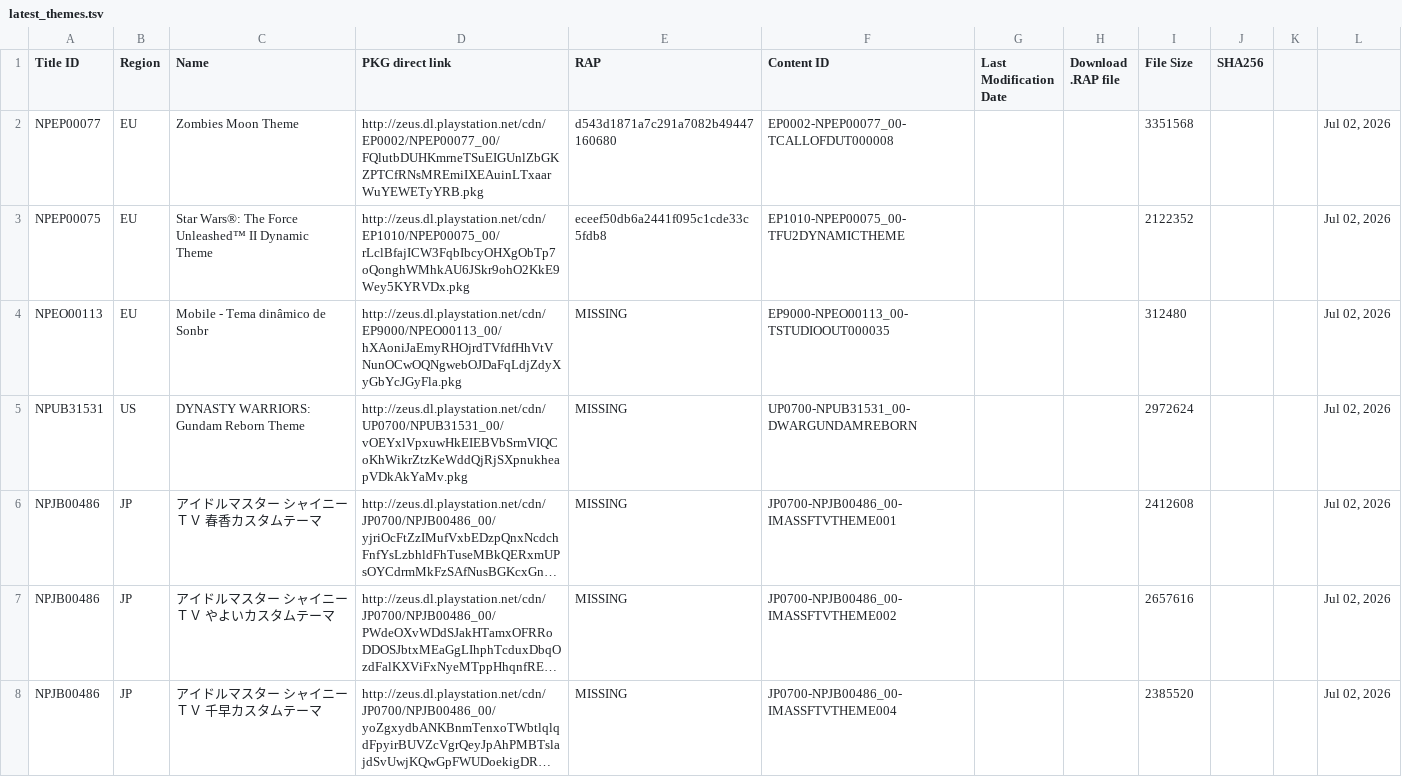
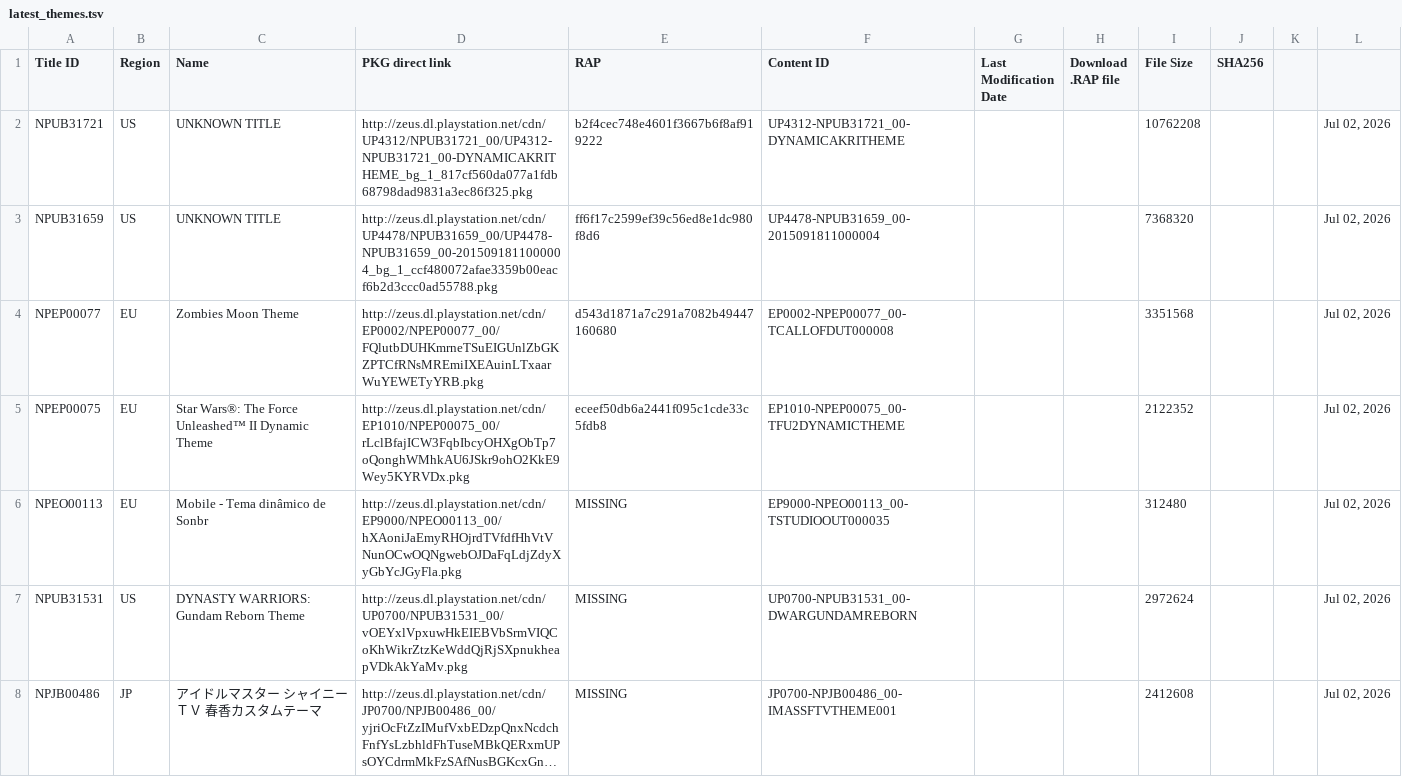
Before and after one commit to PS3-Pro/PSN-Content, a TSV file: resources/database/content/latest/latest_themes.tsv, drawn as a sheet; only a part is shown; the shorter side is filled out with more unchanged rows; long unchanged cells end in …; the diff names each change by its address in the sheet, - before the commit and + after, or states it on an @@ line.

```diff
--- a/resources/database/content/latest/latest_themes.tsv
+++ b/resources/database/content/latest/latest_themes.tsv
+row 2: NPUB31721 | US | UNKNOWN TITLE | http://zeus.dl.playstation.net/cdn/UP4312/NPUB31721_00/UP4312-NPUB31721_00-DYNAMICAKRITHEME_bg_1_817cf560da077a1fdb68798dad9831a3ec86f325.pkg | b2f4cec748e4601f3667b6f8af919222 | UP4312-NPUB31721_00-DYNAMICAKRITHEME |  |  | 10762208 |  |  | Jul 02, 2026
+row 3: NPUB31659 | US | UNKNOWN TITLE | http://zeus.dl.playstation.net/cdn/UP4478/NPUB31659_00/UP4478-NPUB31659_00-2015091811000004_bg_1_ccf480072afae3359b00eacf6b2d3ccc0ad55788.pkg | ff6f17c2599ef39c56ed8e1dc980f8d6 | UP4478-NPUB31659_00-2015091811000004 |  |  | 7368320 |  |  | Jul 02, 2026
```
Also changed, not shown: resources/database/content/latest/latest_games.tsv, resources/database/content/official/pending/games.tsv, 3 other files.
